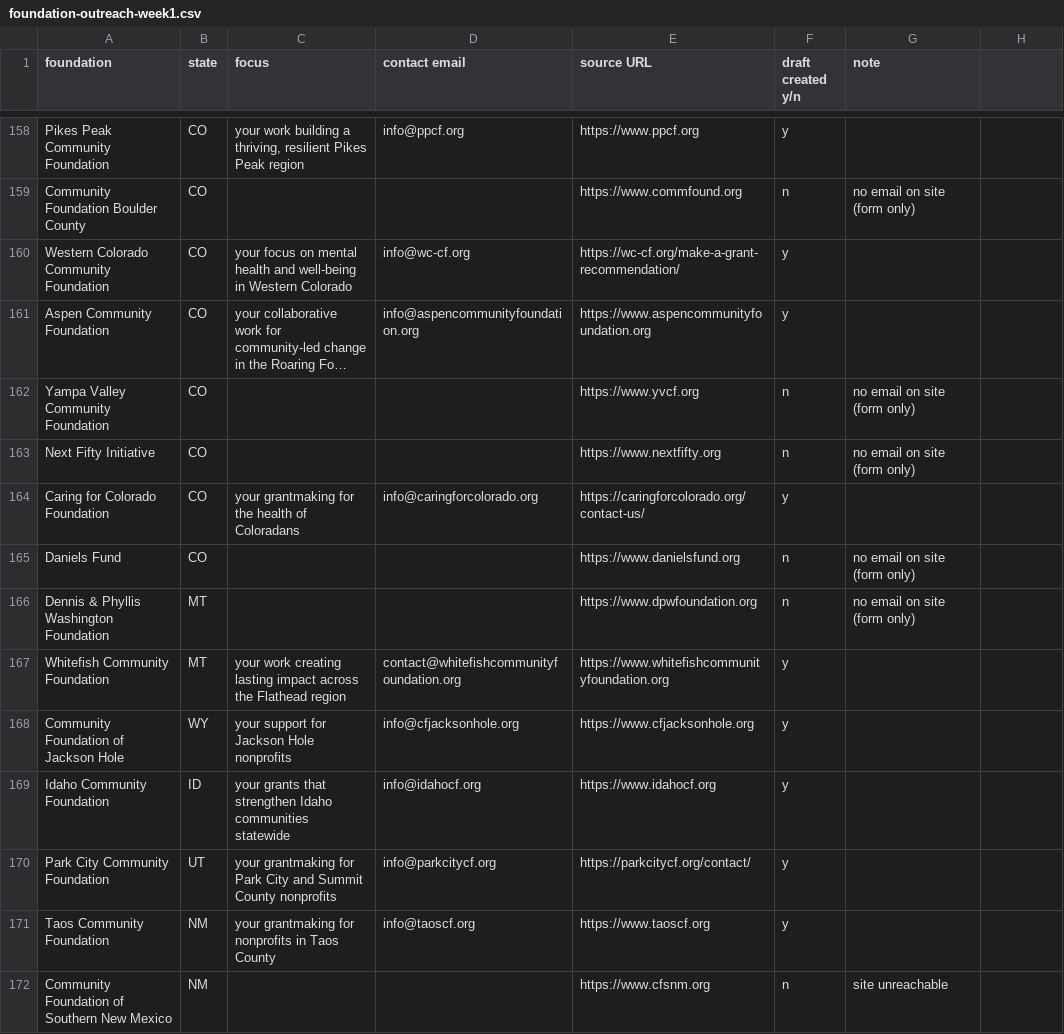
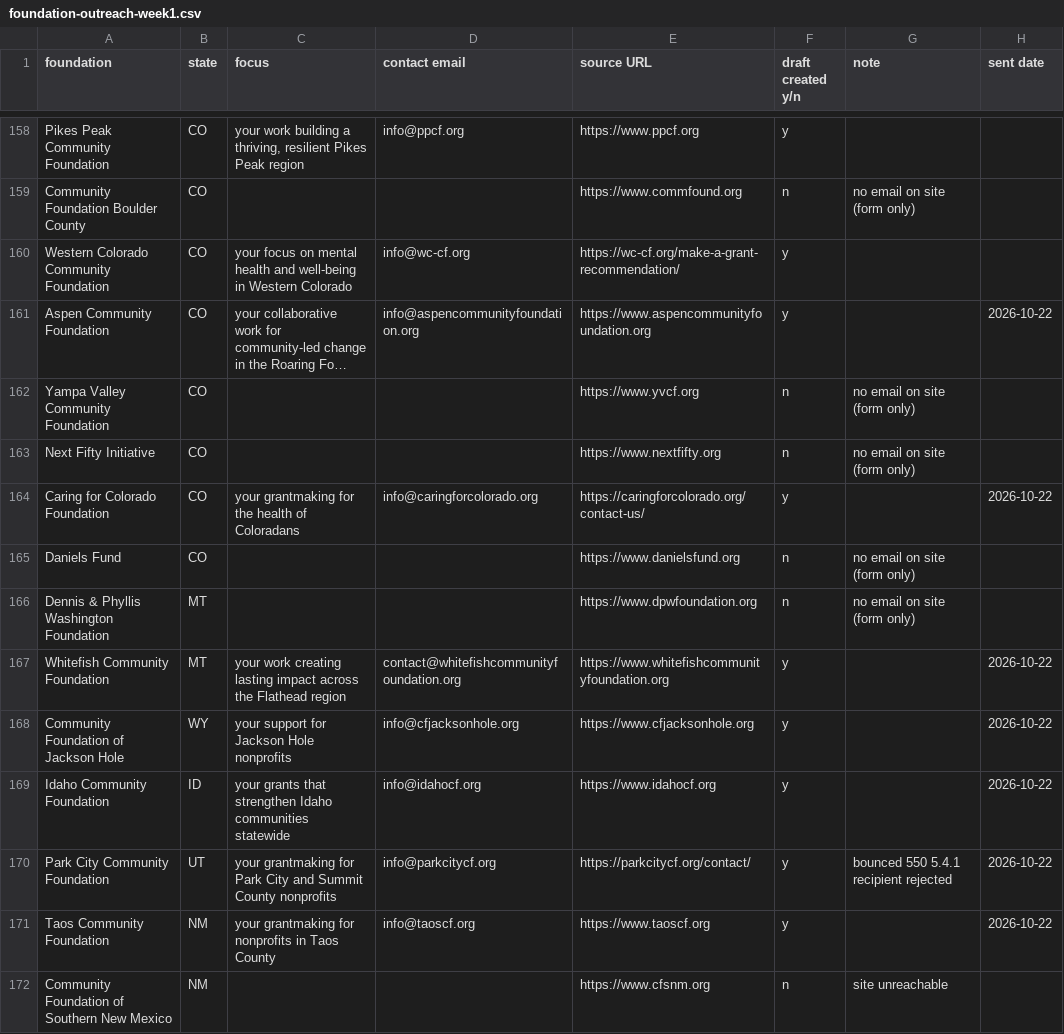
Before and after one commit to ryanultralife/clientplus, a CSV file: campaign/foundation-outreach-week1.csv, drawn as a sheet; only a part is shown, gaps mark what is left out; long unchanged cells end in …; the diff covers the shown part only; the diff names each change by its address in the sheet, - before the commit and + after, or states it on an @@ line.

Commit message:
Tracker: add sent date for 15 foundations sent 2026-10-22; note Park City bounce

```diff
--- a/campaign/foundation-outreach-week1.csv
+++ b/campaign/foundation-outreach-week1.csv
-H1: (empty)
+H1: sent date
-H161 (sent date): (empty)
+H161 (sent date): 2026-10-22
-H164 (sent date): (empty)
+H164 (sent date): 2026-10-22
-H167:H171 (sent date): (empty)
+H167:H171 (sent date): 2026-10-22
-G170 (note): (empty)
+G170 (note): bounced 550 5.4.1 recipient rejected
```
Also changed, not shown: 15 edited cells elsewhere in this file.
